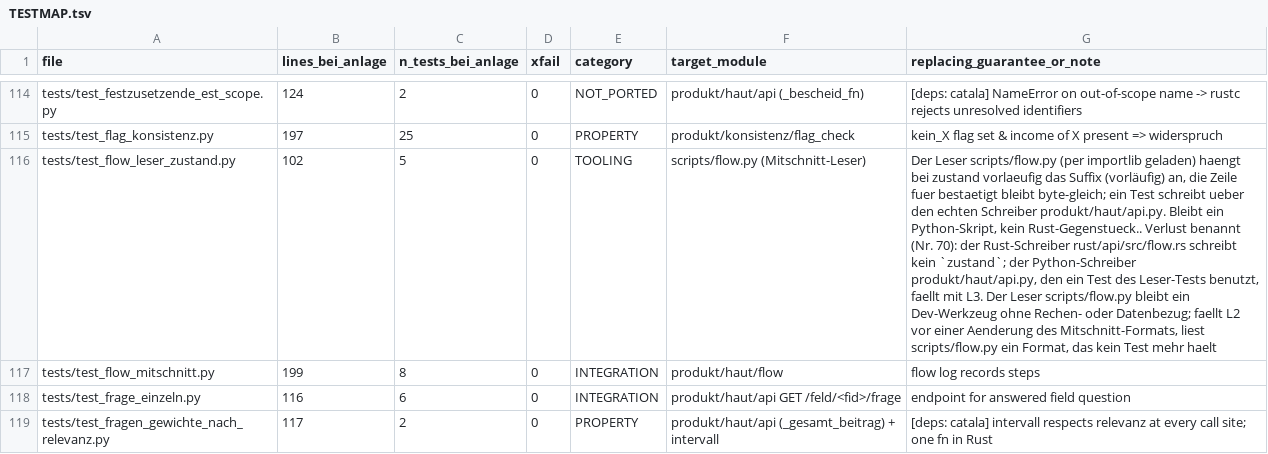
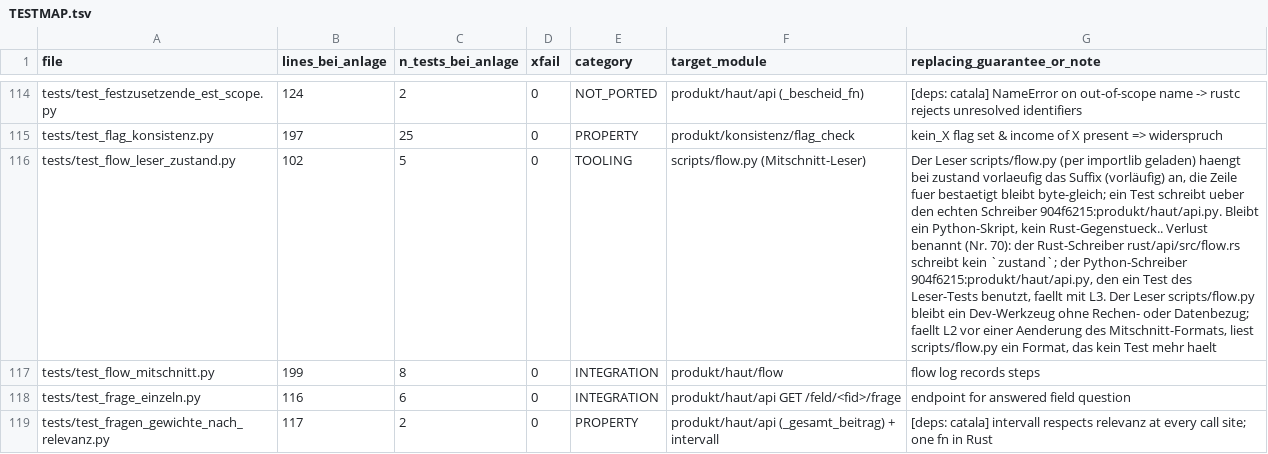
Before and after one commit to juliuswiener/taxgraph, a TSV file: rust/TESTMAP.tsv, drawn as a sheet; only a part is shown, gaps mark what is left out; the diff covers the shown part only; the diff names each change by its address in the sheet, - before the commit and + after, or states it on an @@ line.

Commit message:
docs(belege): E7 - 38 Verweise auf produkt/ in Karte und Abweichungsliste in Verlaufsform <commit>:<pfad>
7 in Spalte 7 der TESTMAP, 31 in der README (20 verschiedene Pfade). L3 loescht produkt/; ohne diesen Schritt
waere belege_aufloesbar dann rot. Gleiches Skript wie fuer tests/.

```diff
--- a/rust/TESTMAP.tsv
+++ b/rust/TESTMAP.tsv
-G116 (replacing_guarantee_or_note): …echten Schreiber produkt/haut/api.py. Bleibt ein Python-Skript, kein Rust-Gegenstueck.. Verlust benannt (Nr. 70): der Rust-Schreiber rust/api/src/flow.rs schreibt kein `zustand`; der Python-Schreiber produkt/haut/api.py, den ein…
+G116 (replacing_guarantee_or_note): …echten Schreiber 904f6215:produkt/haut/api.py. Bleibt ein Python-Skript, kein Rust-Gegenstueck.. Verlust benannt (Nr. 70): der Rust-Schreiber rust/api/src/flow.rs schreibt kein `zustand`; der Python-Schreiber 904f6215:produkt/haut/api.py, den ein…
```
Also changed, not shown: 4 edited cells elsewhere in this file, 1 other file.
